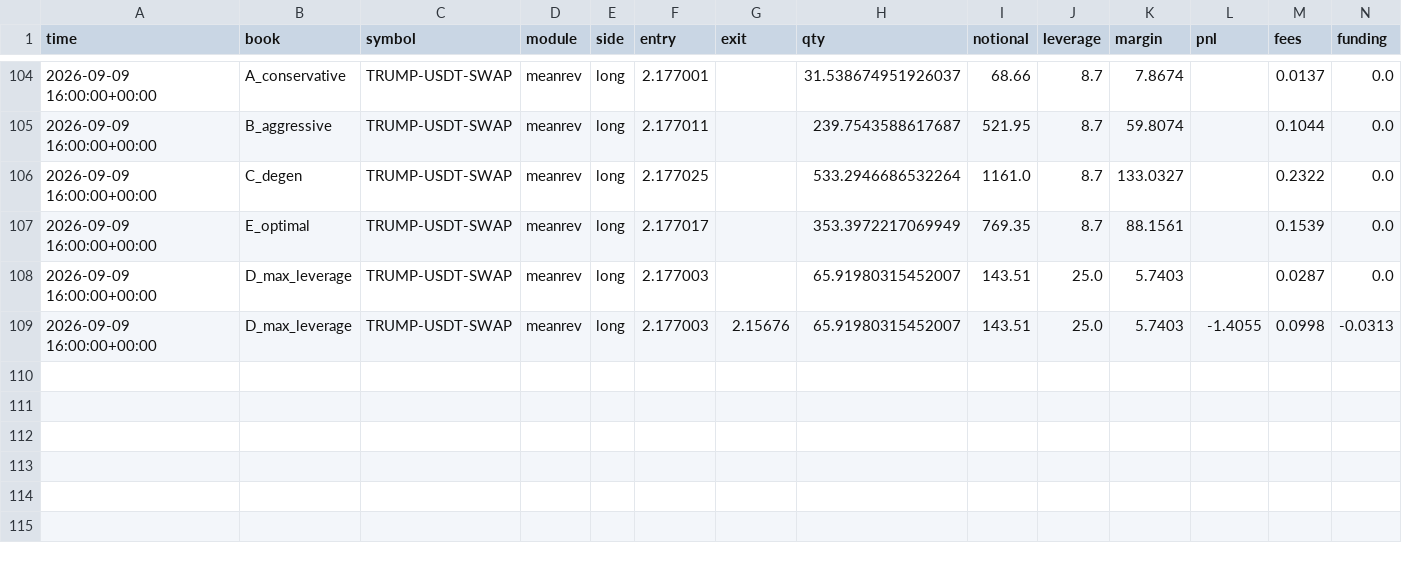
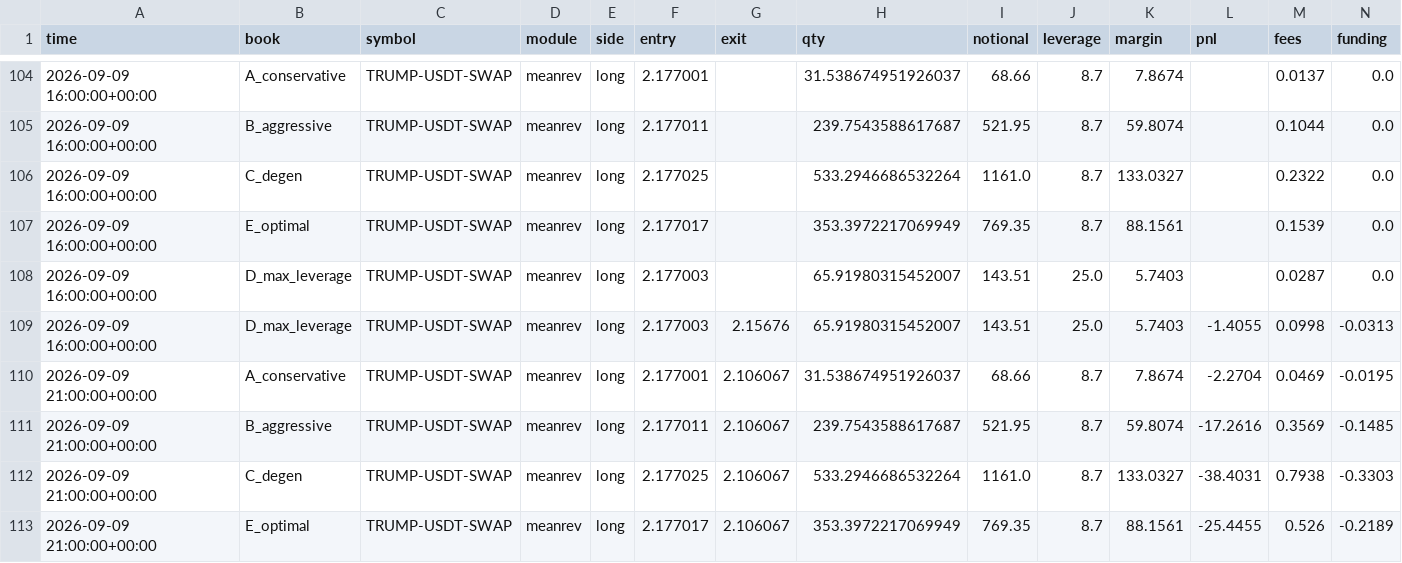
Before and after one commit to JosiahAshton/crypto-bot, a CSV file: state/trades.csv, drawn as a sheet; only a part is shown, gaps mark what is left out; rows hold the shown columns only; the diff names each change by its address in the sheet, - before the commit and + after, or states it on an @@ line.

```diff
--- a/state/trades.csv
+++ b/state/trades.csv
+row 110: 2026-09-09 21:00:00+00:00 | A_conservative | TRUMP-USDT-SWAP | meanrev | long | 2.177001 | 2.106067 | 31.538674951926037 | 68.66 | 8.7 | 7.8674 | -2.2704 | 0.0469 | -0.0195
+row 111: 2026-09-09 21:00:00+00:00 | B_aggressive | TRUMP-USDT-SWAP | meanrev | long | 2.177011 | 2.106067 | 239.7543588617687 | 521.95 | 8.7 | 59.8074 | -17.2616 | 0.3569 | -0.1485
+row 112: 2026-09-09 21:00:00+00:00 | C_degen | TRUMP-USDT-SWAP | meanrev | long | 2.177025 | 2.106067 | 533.2946686532264 | 1161.0 | 8.7 | 133.0327 | -38.4031 | 0.7938 | -0.3303
+row 113: 2026-09-09 21:00:00+00:00 | E_optimal | TRUMP-USDT-SWAP | meanrev | long | 2.177017 | 2.106067 | 353.3972217069949 | 769.35 | 8.7 | 88.1561 | -25.4455 | 0.526 | -0.2189
```
Also changed, not shown: state/equity.csv, 3 other files.
